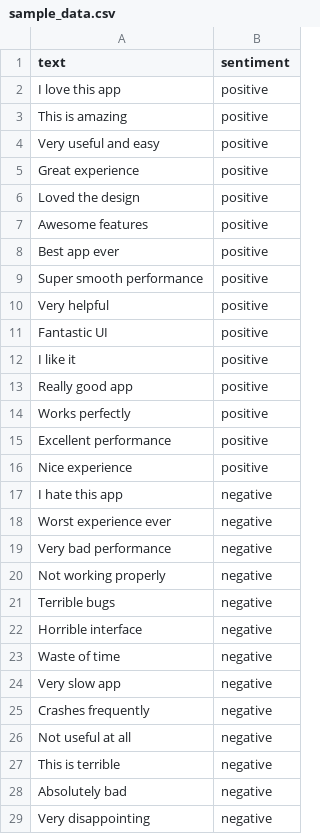
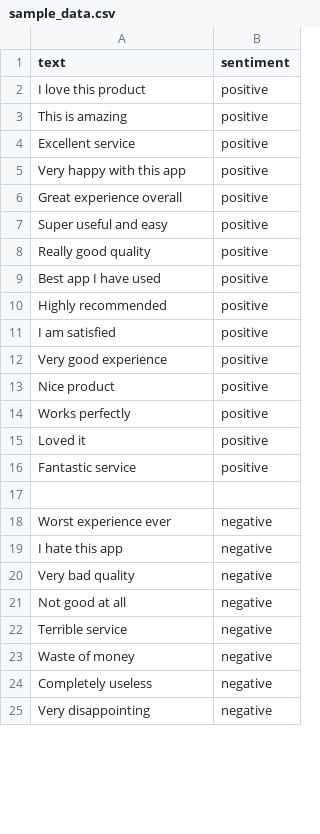
Before and after one commit to needhi-x/Social-Media-Sentiment-Analysis, a CSV file: data/sample_data.csv, drawn as a sheet; only a part is shown; the diff covers the shown part only.

```diff
--- a/data/sample_data.csv
+++ b/data/sample_data.csv
@@ -1,29 +1,25 @@
 text,sentiment
-I love this app,positive
+I love this product,positive
 This is amazing,positive
-Very useful and easy,positive
-Great experience,positive
-Loved the design,positive
-Awesome features,positive
-Best app ever,positive
-Super smooth performance,positive
-Very helpful,positive
-Fantastic UI,positive
-I like it,positive
-Really good app,positive
+Excellent service,positive
+Very happy with this app,positive
+Great experience overall,positive
+Super useful and easy,positive
+Really good quality,positive
+Best app I have used,positive
+Highly recommended,positive
+I am satisfied,positive
+Very good experience,positive
+Nice product,positive
 Works perfectly,positive
-Excellent performance,positive
-Nice experience,positive
+Loved it,positive
+Fantastic service,positive
+
+Worst experience ever,negative
 I hate this app,negative
-Worst experience ever,negative
-Very bad performance,negative
-Not working properly,negative
-Terrible bugs,negative
-Horrible interface,negative
-Waste of time,negative
-Very slow app,negative
-Crashes frequently,negative
-Not useful at all,negative
-This is terrible,negative
-Absolutely bad,negative
+Very bad quality,negative
+Not good at all,negative
+Terrible service,negative
+Waste of money,negative
+Completely useless,negative
 Very disappointing,negative
```
Also changed, not shown: 21 added rows and 2 edited cells elsewhere in this file, 4 other files.
